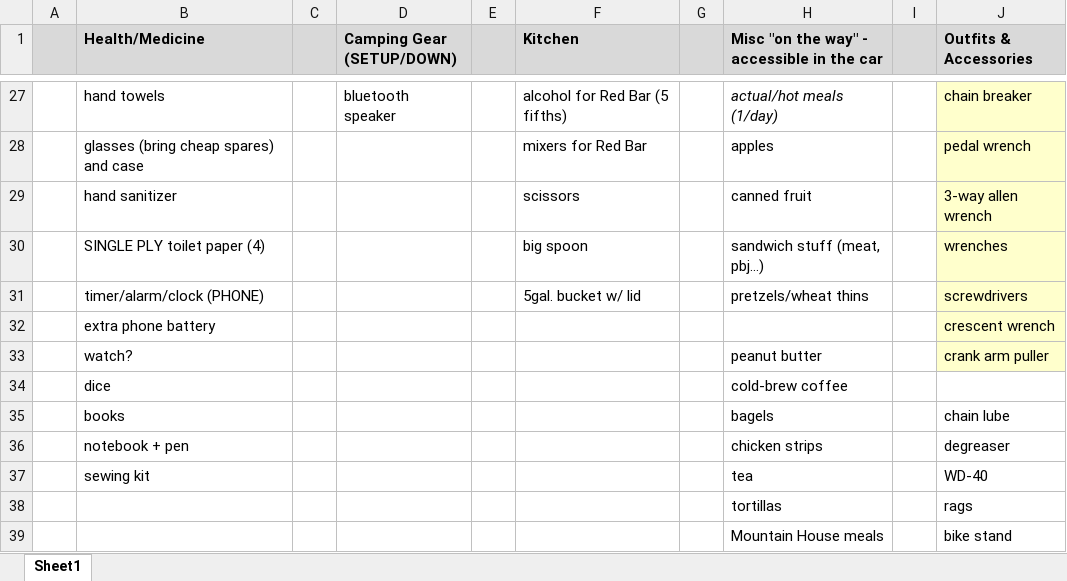
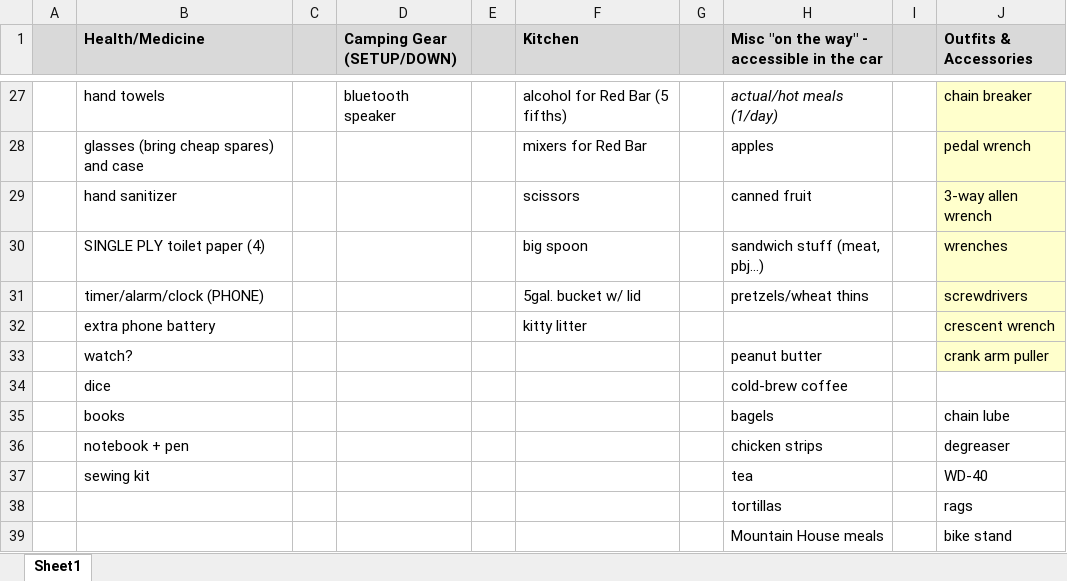
Before and after one commit to timburr1/timburr1.github.io, an Excel workbook: papers/BM supply list.xlsx, sheet Sheet1, drawn as a sheet; only a part is shown, gaps mark what is left out; values as stored, in another font and other column widths than the file's, no borders; the diff names each change by its address in the sheet, - before the commit and + after, or states it on an @@ line.

```diff
--- a/papers/BM supply list.xlsx (sheet Sheet1)
+++ b/papers/BM supply list.xlsx (sheet Sheet1)
-F32 (Kitchen): (empty)
+F32 (Kitchen): kitty litter
```
Also changed, not shown: 2 other files.
